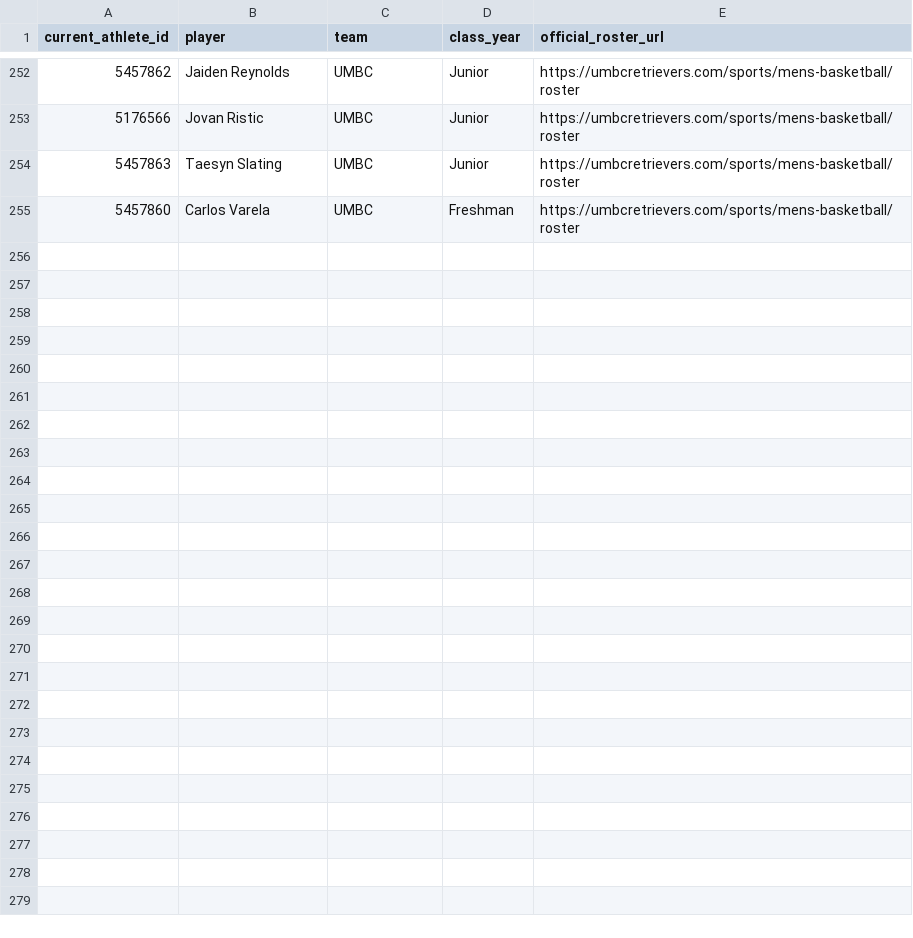
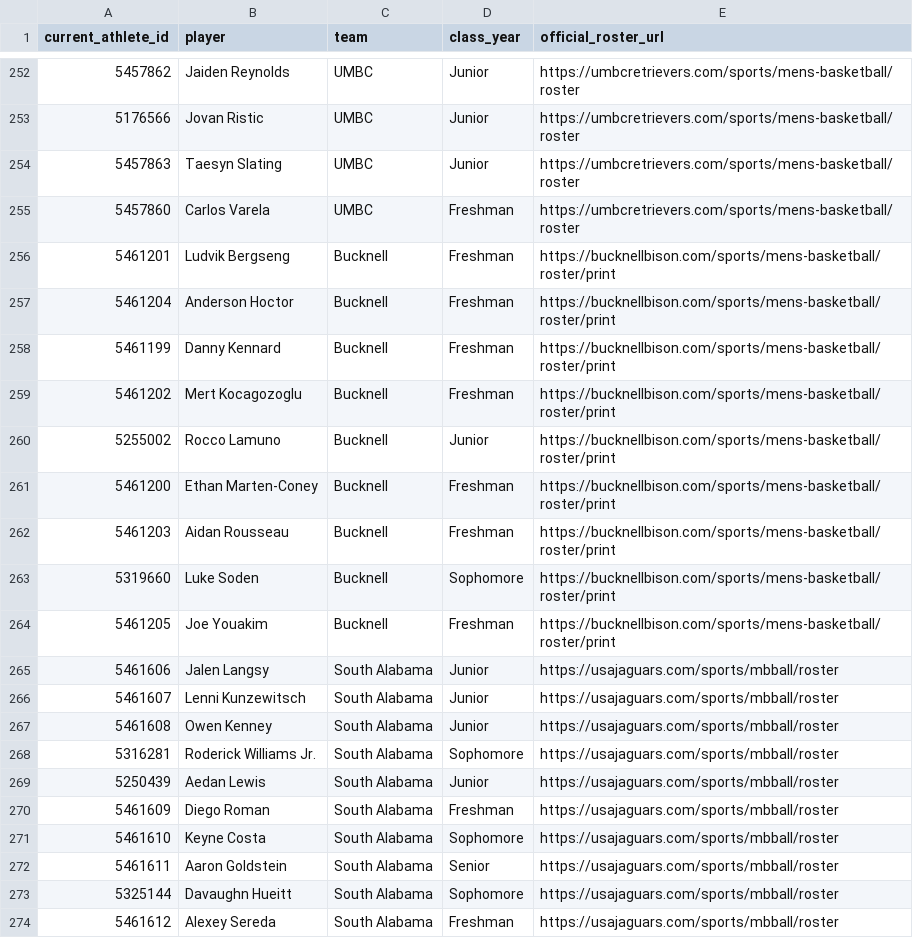
Before and after one commit to jbryancoburn-netizen/sporting-life-times, a CSV file: data/ncaam-2026-27-school-roster-class-years.csv, drawn as a sheet; only a part is shown, gaps mark what is left out; the diff covers the shown part only; the diff names each change by its address in the sheet, - before the commit and + after, or states it on an @@ line.

Commit message:
Classify 34 more NCAA players from six checked university roster year tables

```diff
--- a/data/ncaam-2026-27-school-roster-class-years.csv
+++ b/data/ncaam-2026-27-school-roster-class-years.csv
+row 256: 5461201 | Ludvik Bergseng | Bucknell | Freshman | https://bucknellbison.com/sports/mens-basketball/roster/print
+row 257: 5461204 | Anderson Hoctor | Bucknell | Freshman | https://bucknellbison.com/sports/mens-basketball/roster/print
+row 258: 5461199 | Danny Kennard | Bucknell | Freshman | https://bucknellbison.com/sports/mens-basketball/roster/print
+row 259: 5461202 | Mert Kocagozoglu | Bucknell | Freshman | https://bucknellbison.com/sports/mens-basketball/roster/print
+row 260: 5255002 | Rocco Lamuno | Bucknell | Junior | https://bucknellbison.com/sports/mens-basketball/roster/print
+row 261: 5461200 | Ethan Marten-Coney | Bucknell | Freshman | https://bucknellbison.com/sports/mens-basketball/roster/print
+row 262: 5461203 | Aidan Rousseau | Bucknell | Freshman | https://bucknellbison.com/sports/mens-basketball/roster/print
+row 263: 5319660 | Luke Soden | Bucknell | Sophomore | https://bucknellbison.com/sports/mens-basketball/roster/print
+row 264: 5461205 | Joe Youakim | Bucknell | Freshman | https://bucknellbison.com/sports/mens-basketball/roster/print
+row 265: 5461606 | Jalen Langsy | South Alabama | Junior | https://usajaguars.com/sports/mbball/roster
+row 266: 5461607 | Lenni Kunzewitsch | South Alabama | Junior | https://usajaguars.com/sports/mbball/roster
+row 267: 5461608 | Owen Kenney | South Alabama | Junior | https://usajaguars.com/sports/mbball/roster
+row 268: 5316281 | Roderick Williams Jr. | South Alabama | Sophomore | https://usajaguars.com/sports/mbball/roster
+row 269: 5250439 | Aedan Lewis | South Alabama | Junior | https://usajaguars.com/sports/mbball/roster
+row 270: 5461609 | Diego Roman | South Alabama | Freshman | https://usajaguars.com/sports/mbball/roster
+row 271: 5461610 | Keyne Costa | South Alabama | Sophomore | https://usajaguars.com/sports/mbball/roster
+row 272: 5461611 | Aaron Goldstein | South Alabama | Senior | https://usajaguars.com/sports/mbball/roster
+row 273: 5325144 | Davaughn Hueitt | South Alabama | Sophomore | https://usajaguars.com/sports/mbball/roster
+row 274: 5461612 | Alexey Sereda | South Alabama | Freshman | https://usajaguars.com/sports/mbball/roster
```
Also changed, not shown: 15 added rows elsewhere in this file.
